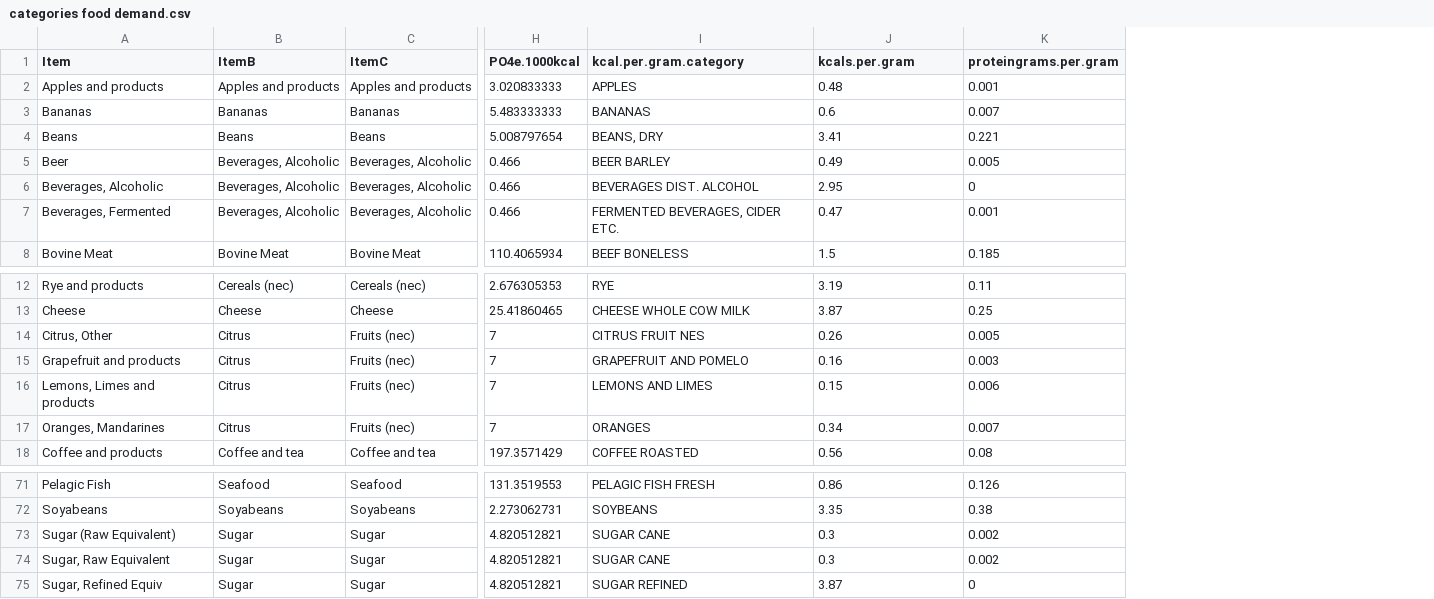
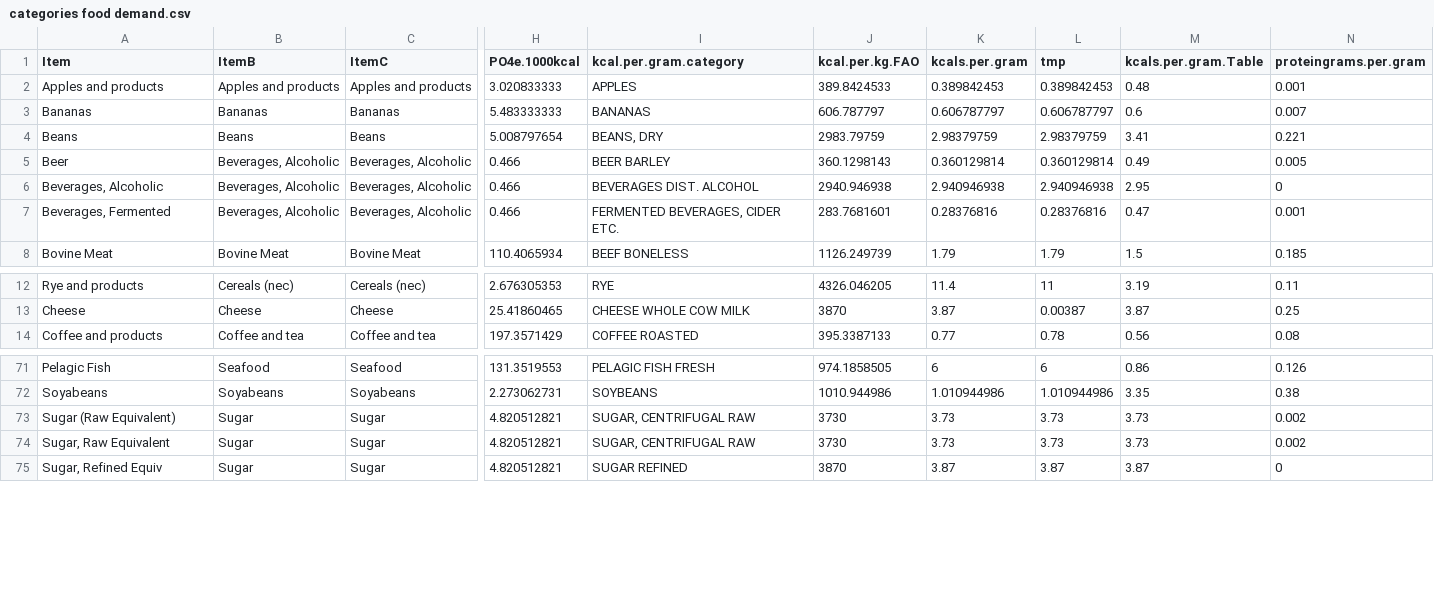
Before and after one commit to ray-marcos/FoodDemandAU, a CSV file: categories food demand.csv, drawn as a sheet; only a part is shown, gaps mark what is left out; addresses are those after the commit; the diff names each change by its address in the sheet, - before the commit and + after, or states it on an @@ line.

```diff
--- a/categories food demand.csv
+++ b/categories food demand.csv
+column J (kcal.per.kg.FAO), rows 2-8: 389.8424533 | 606.787797 | 2983.79759 | 360.1298143 | 2940.946938 | 283.7681601 | 1126.249739; rows 12-14: 4326.046205 | 3870 | 395.3387133; rows 71-75: 974.1858505 | 1010.944986 | 3730 | 3730 | 3870
+column K (kcals.per.gram), rows 2-8: 0.389842453 | 0.606787797 | 2.98379759 | 0.360129814 | 2.940946938 | 0.28376816 | 1.79; rows 12-14: 11.4 | 3.87 | 0.77; rows 71-75: 6 | 1.010944986 | 3.73 | 3.73 | 3.87
+column L (tmp), rows 2-8: 0.389842453 | 0.606787797 | 2.98379759 | 0.360129814 | 2.940946938 | 0.28376816 | 1.79; rows 12-14: 11 | 0.00387 | 0.78; rows 71-75: 6 | 1.010944986 | 3.73 | 3.73 | 3.87
-M1: kcals.per.gram
+M1: kcals.per.gram.Table
@@ row 14 moved to row 19: Citrus, Other @@
@@ row 15 moved to row 24: Grapefruit and products @@
@@ row 16 moved to row 25: Lemons, Limes and products @@
@@ row 17 moved to row 27: Oranges, Mandarines @@
-I73:I74 (kcal.per.gram.category): SUGAR CANE
+I73:I74 (kcal.per.gram.category): SUGAR, CENTRIFUGAL RAW
-M73:M74 (kcals.per.gram.Table): 0.3
+M73:M74 (kcals.per.gram.Table): 3.73
```
Also changed, not shown: 1 other file.
